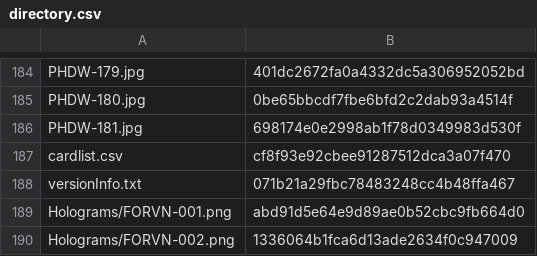
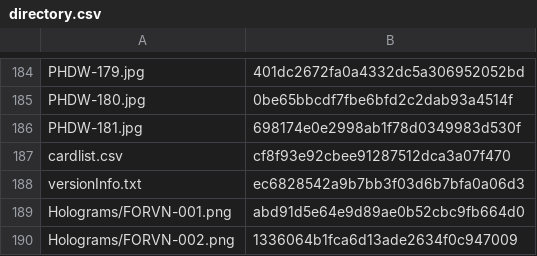
Before and after one commit to KyoukaiClient/liveCardPool, a CSV file: directory.csv, drawn as a sheet; only a part is shown, gaps mark what is left out.

Commit message:
updateagain

```diff
--- a/directory.csv
+++ b/directory.csv
@@ -187,3 +187,3 @@ PHDW-181.jpg,698174e0e2998ab1f78d0349983d530f
 cardlist.csv,cf8f93e92cbee91287512dca3a07f470
-versionInfo.txt,071b21a29fbc78483248cc4b48ffa467
+versionInfo.txt,ec6828542a9b7bb3f03d6b7bfa0a06d3
 Holograms/FORVN-001.png,abd91d5e64e9d89ae0b52cbc9fb664d0
```
